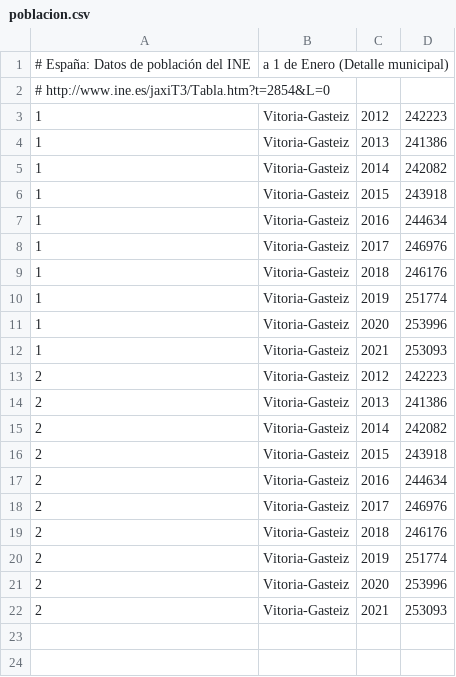
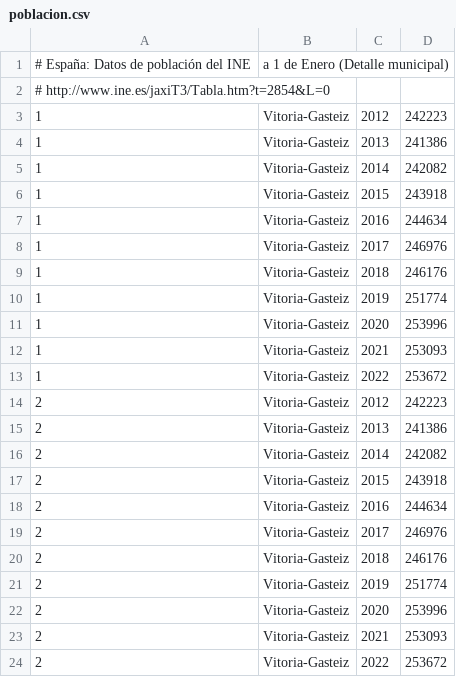
Before and after one commit to civio/presupuesto-vitoriagasteiz, a CSV file: data/poblacion.csv, drawn as a sheet; the diff names each change by its address in the sheet, - before the commit and + after, or states it on an @@ line.

```diff
--- a/data/poblacion.csv
+++ b/data/poblacion.csv
+row 13: 1 | Vitoria-Gasteiz | 2022 | 253672
+row 24: 2 | Vitoria-Gasteiz | 2022 | 253672
```
Also changed, not shown: data/inflacion.csv.
